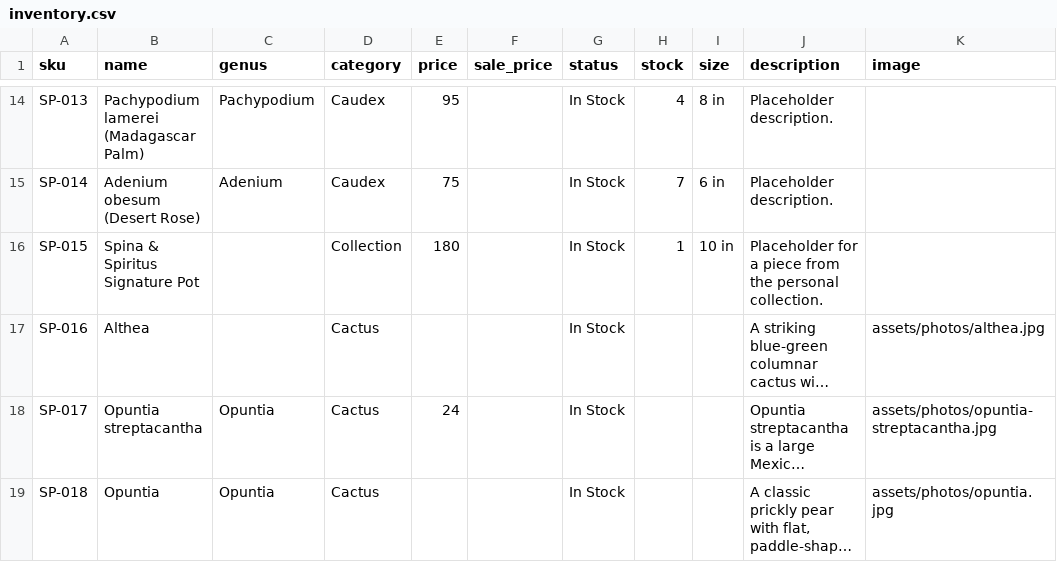
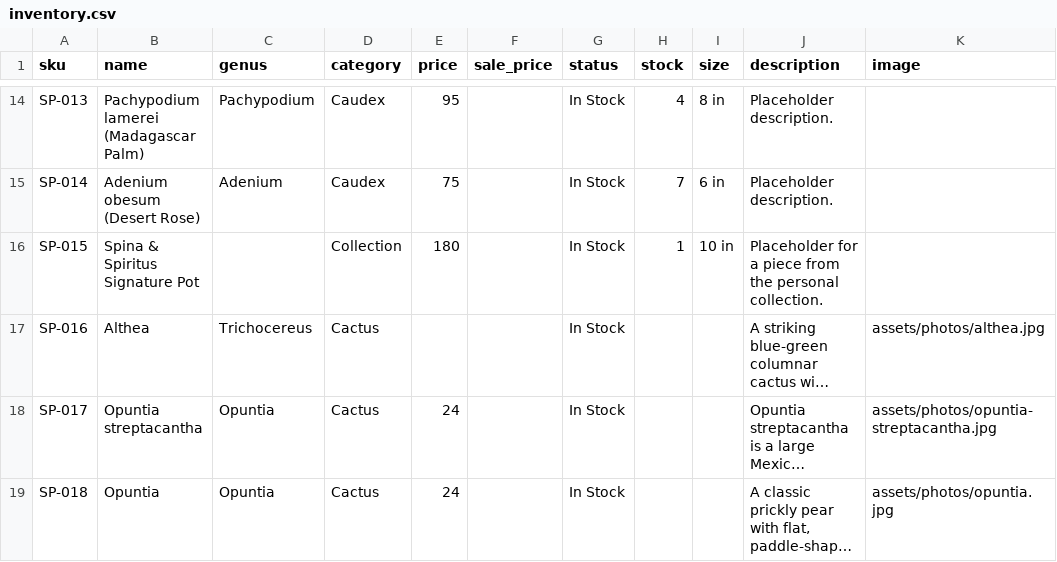
Before and after one commit to rumerlaw/sp-web, a CSV file: data/inventory.csv, drawn as a sheet; only a part is shown, gaps mark what is left out; long unchanged cells end in …; the diff names each change by its address in the sheet, - before the commit and + after, or states it on an @@ line.

```diff
--- a/data/inventory.csv
+++ b/data/inventory.csv
-C17 (genus): (empty)
+C17 (genus): Trichocereus
-E19 (price): (empty)
+E19 (price): 24
```
Also changed, not shown: 2 other files.
